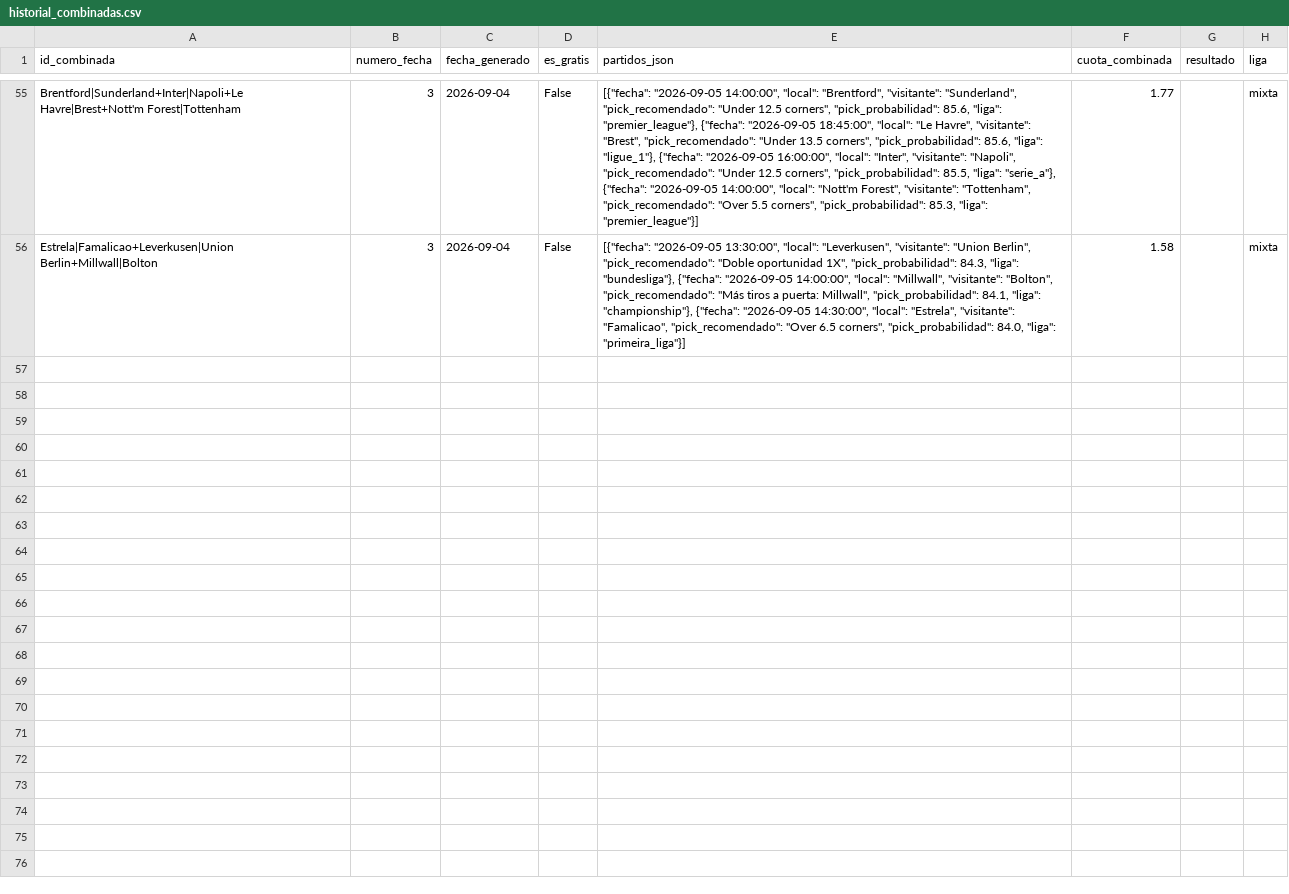
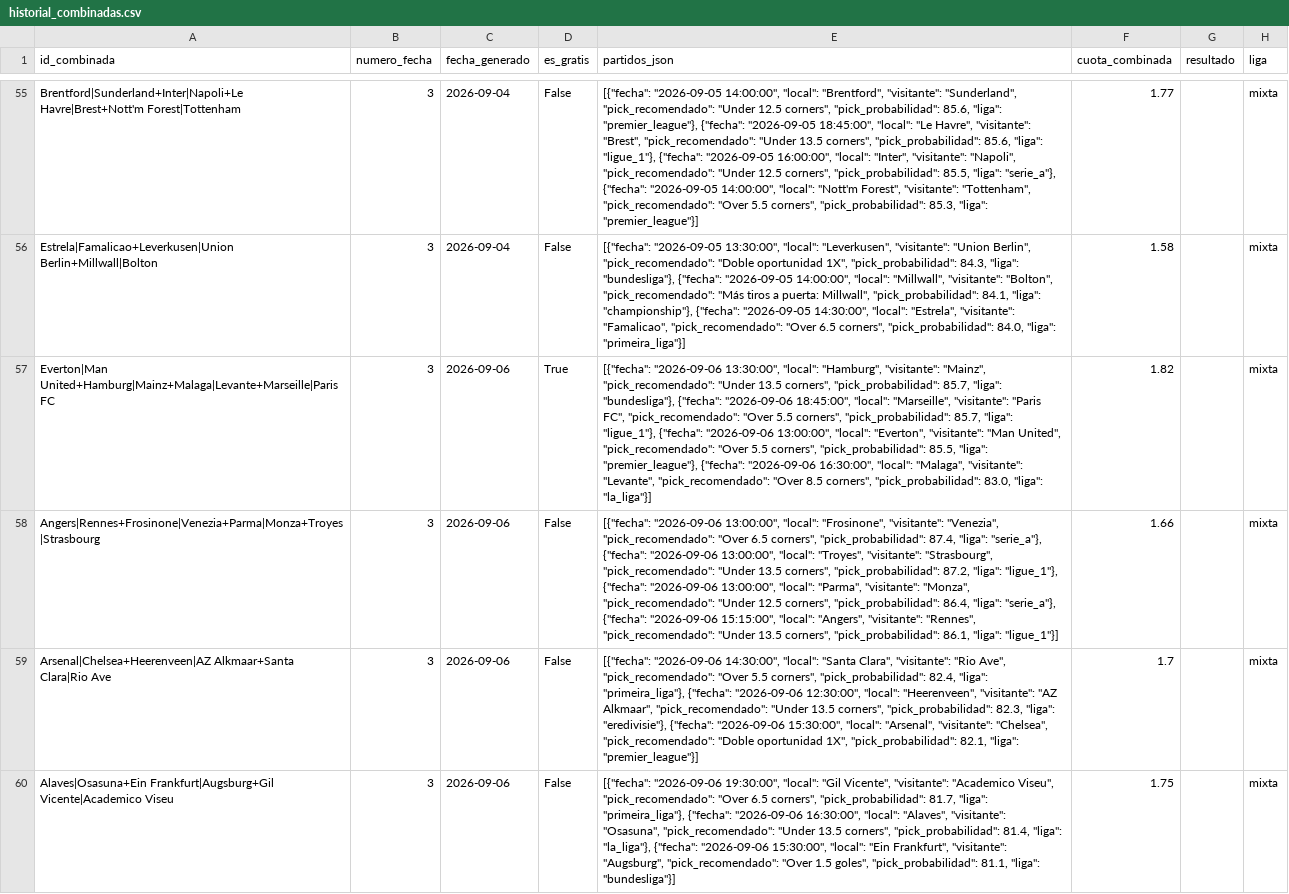
Before and after one commit to hectormera4-dotcom/premier-picks, a CSV file: historial_combinadas.csv, drawn as a sheet; only a part is shown, gaps mark what is left out; the diff names each change by its address in the sheet, - before the commit and + after, or states it on an @@ line.

```diff
--- a/historial_combinadas.csv
+++ b/historial_combinadas.csv
+row 57: Everton|Man United+Hamburg|Mainz+Malaga|Levante+Marseille|Paris FC | 3 | 2026-09-06 | True | [{"fecha": "2026-09-06 13:30:00", "local": "Hamburg", "visitante": "Mainz", "pick_recomendado": "Under 13.5 corners", "pick_probabilidad": 85.7, "liga": "bundesliga"}, {"fecha": "2026-09-06 18:45:00", "local": "Marseille", "visitante": "Paris FC", "pick_recomendado": "Over 5.5 corners", "pick_probabilidad": 85.7, "liga": "ligue_1"}, {"fecha": "2026-09-06 13:00:00", "local": "Everton", "visitante": "Man United", "pick_recomendado": "Over 5.5 corners", "pick_probabilidad": 85.5, "liga": "premier_league"}, {"fecha": "2026-09-06 16:30:00", "local": "Malaga", "visitante": "Levante", "pick_recomendado": "Over 8.5 corners", "pick_probabilidad": 83.0, "liga": "la_liga"}] | 1.82 |  | mixta
+row 58: Angers|Rennes+Frosinone|Venezia+Parma|Monza+Troyes|Strasbourg | 3 | 2026-09-06 | False | [{"fecha": "2026-09-06 13:00:00", "local": "Frosinone", "visitante": "Venezia", "pick_recomendado": "Over 6.5 corners", "pick_probabilidad": 87.4, "liga": "serie_a"}, {"fecha": "2026-09-06 13:00:00", "local": "Troyes", "visitante": "Strasbourg", "pick_recomendado": "Under 13.5 corners", "pick_probabilidad": 87.2, "liga": "ligue_1"}, {"fecha": "2026-09-06 13:00:00", "local": "Parma", "visitante": "Monza", "pick_recomendado": "Under 12.5 corners", "pick_probabilidad": 86.4, "liga": "serie_a"}, {"fecha": "2026-09-06 15:15:00", "local": "Angers", "visitante": "Rennes", "pick_recomendado": "Under 13.5 corners", "pick_probabilidad": 86.1, "liga": "ligue_1"}] | 1.66 |  | mixta
+row 59: Arsenal|Chelsea+Heerenveen|AZ Alkmaar+Santa Clara|Rio Ave | 3 | 2026-09-06 | False | [{"fecha": "2026-09-06 14:30:00", "local": "Santa Clara", "visitante": "Rio Ave", "pick_recomendado": "Over 5.5 corners", "pick_probabilidad": 82.4, "liga": "primeira_liga"}, {"fecha": "2026-09-06 12:30:00", "local": "Heerenveen", "visitante": "AZ Alkmaar", "pick_recomendado": "Under 13.5 corners", "pick_probabilidad": 82.3, "liga": "eredivisie"}, {"fecha": "2026-09-06 15:30:00", "local": "Arsenal", "visitante": "Chelsea", "pick_recomendado": "Doble oportunidad 1X", "pick_probabilidad": 82.1, "liga": "premier_league"}] | 1.7 |  | mixta
+row 60: Alaves|Osasuna+Ein Frankfurt|Augsburg+Gil Vicente|Academico Viseu | 3 | 2026-09-06 | False | [{"fecha": "2026-09-06 19:30:00", "local": "Gil Vicente", "visitante": "Academico Viseu", "pick_recomendado": "Over 6.5 corners", "pick_probabilidad": 81.7, "liga": "primeira_liga"}, {"fecha": "2026-09-06 16:30:00", "local": "Alaves", "visitante": "Osasuna", "pick_recomendado": "Under 13.5 corners", "pick_probabilidad": 81.4, "liga": "la_liga"}, {"fecha": "2026-09-06 15:30:00", "local": "Ein Frankfurt", "visitante": "Augsburg", "pick_recomendado": "Over 1.5 goles", "pick_probabilidad": 81.1, "liga": "bundesliga"}] | 1.75 |  | mixta
```
Also changed, not shown: historial_picks_eredivisie.csv, picks_del_dia_bundesliga.csv, 16 other files.
